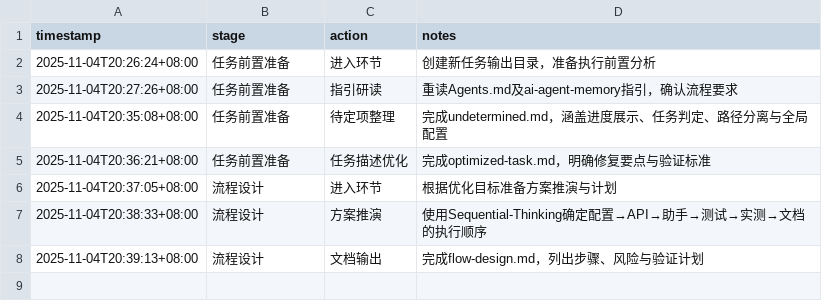
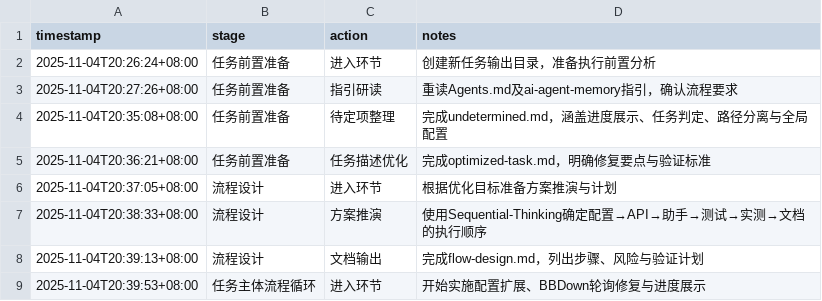
Before and after one commit to sayurinana/auto_download_favlist, a CSV file: ai-agent-output/2025-11-04T20-26-24_UTC+8_进度缺漏修复/AI-AGENT_working-status.csv, drawn as a sheet.

Commit message:
chore: 进入执行阶段

```diff
--- a/ai-agent-output/2025-11-04T20-26-24_UTC+8_进度缺漏修复/AI-AGENT_working-status.csv
+++ b/ai-agent-output/2025-11-04T20-26-24_UTC+8_进度缺漏修复/AI-AGENT_working-status.csv
@@ -8 +8,2 @@ timestamp,stage,action,notes
 2025-11-04T20:39:13+08:00,流程设计,文档输出,"完成flow-design.md，列出步骤、风险与验证计划"
+2025-11-04T20:39:53+08:00,任务主体流程循环,进入环节,"开始实施配置扩展、BBDown轮询修复与进度展示"
```
